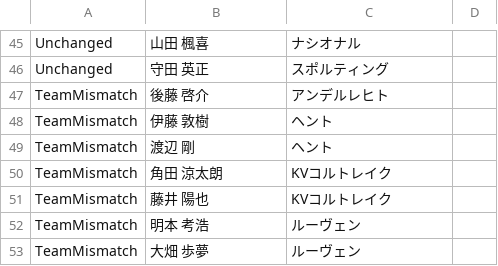
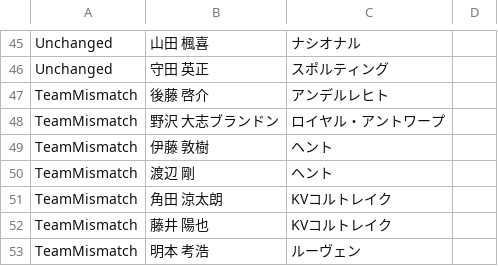
Before and after one commit to lapra5/football-app, a CSV file: src/data/transfer_cleanup_log.csv, drawn as a sheet; only a part is shown, gaps mark what is left out; the shorter side is filled out with more unchanged rows.

```diff
--- a/src/data/transfer_cleanup_log.csv
+++ b/src/data/transfer_cleanup_log.csv
@@ -47,2 +47,3 @@ Unchanged,守田 英正,スポルティング,
 TeamMismatch,後藤 啓介,アンデルレヒト,
+TeamMismatch,野沢 大志ブランドン,ロイヤル・アントワープ,
 TeamMismatch,伊藤 敦樹,ヘント,
```
Also changed, not shown: 2 other files.
